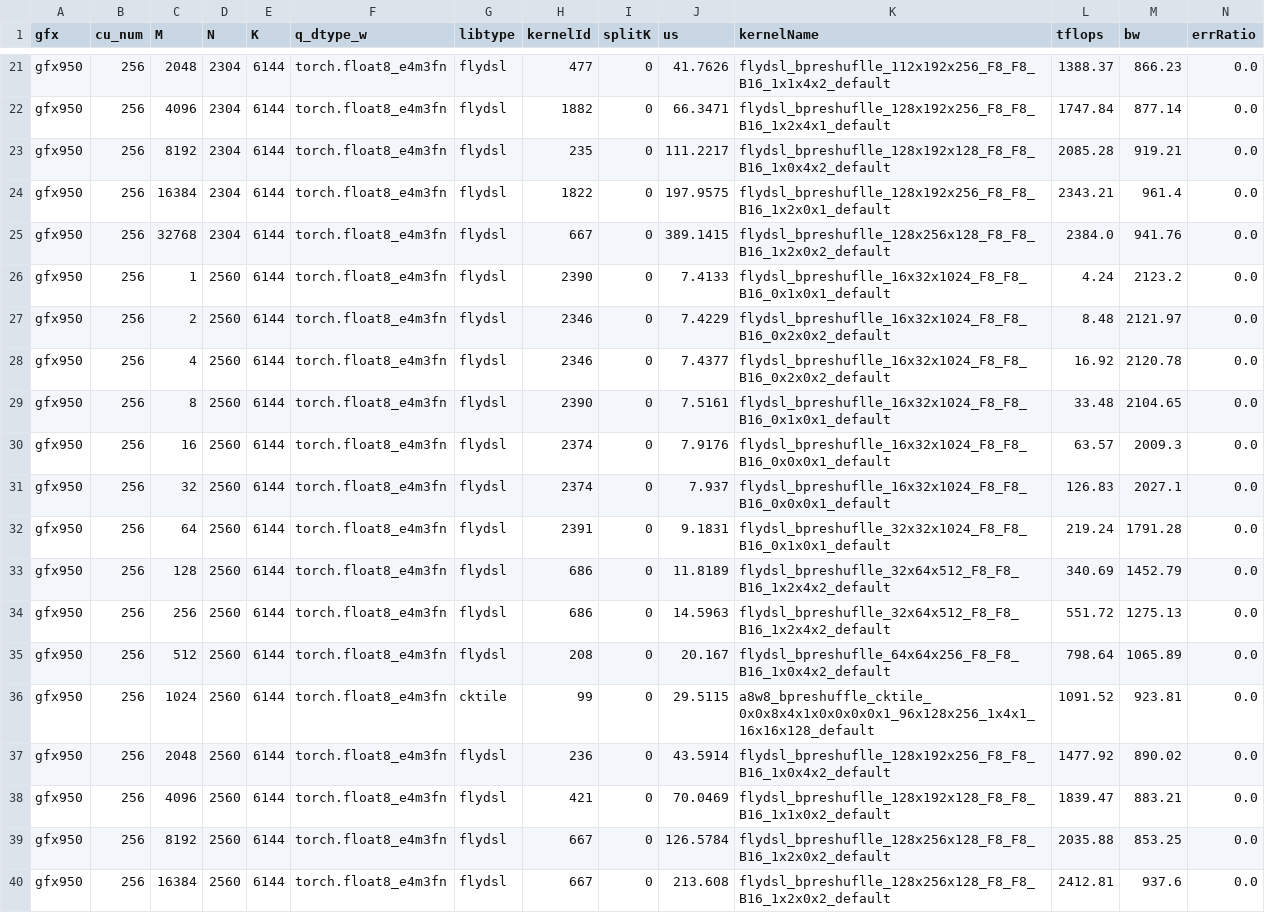
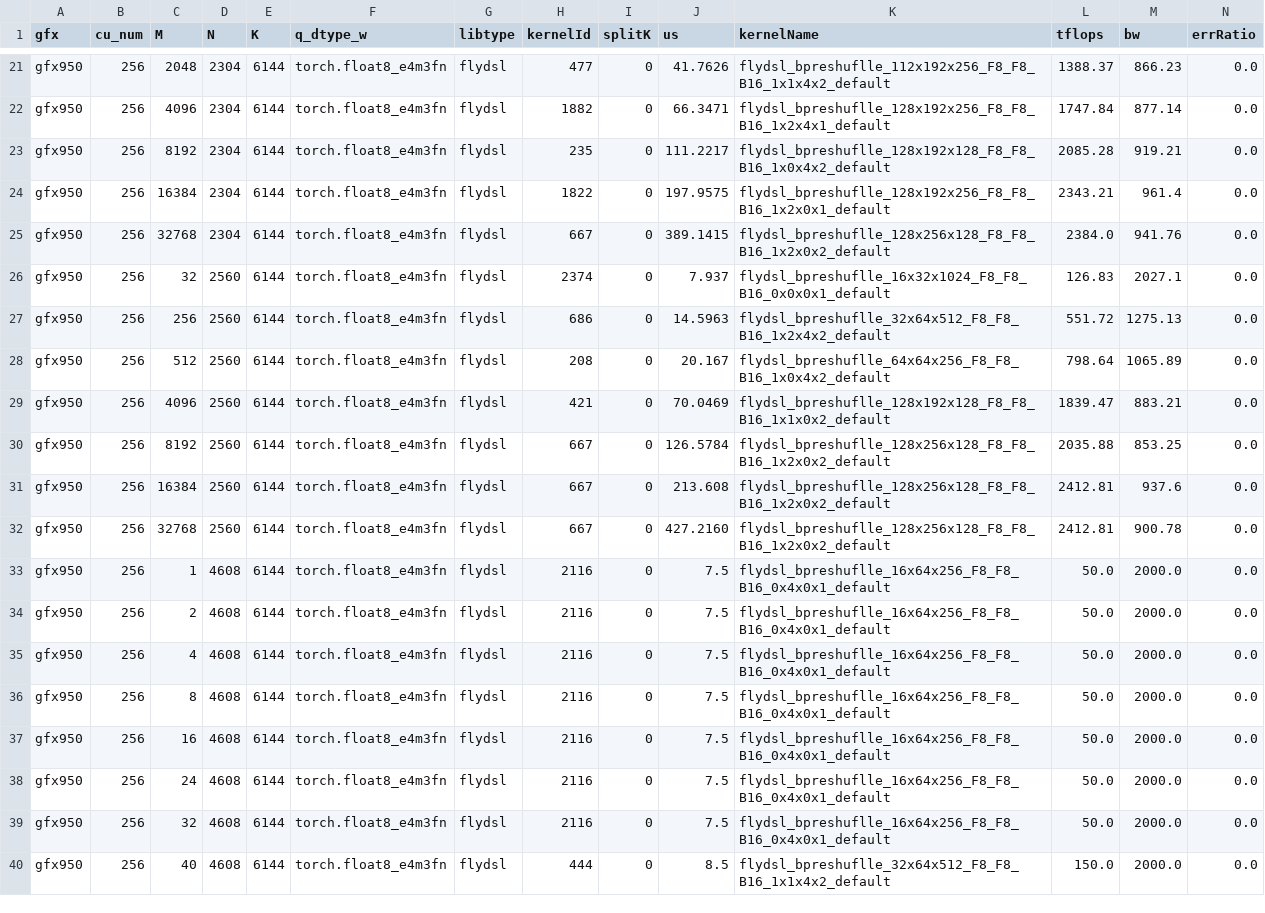
Before and after one commit to amd-bishwoadhikari/aiter, a CSV file: aiter/configs/model_configs/a8w8_bpreshuffle_tuned_gemm_minimax_m3.csv, drawn as a sheet; only a part is shown, gaps mark what is left out; the shorter side is filled out with more unchanged rows.

Commit message:
MiniMax-M3 A8W8 bpreshuffle: drop 9 TP4 qkv rows that duplicate the Qwen3.8-Flash-Next table
AITER main gained model_configs/qwen38_flash_next_a8w8_bpreshuffle_tuned_gemm.csv,
which has the same (N=2560, K=6144) shapes at M = 1..2048. Duplicate keys make the
merged a8w8 family fail to load. Its rows are 9-26% faster than ours at all 9 shapes,
so ours are dropped; MiniMax-M3 TP4 picks up the faster kernels from that table.

```diff
--- a/aiter/configs/model_configs/a8w8_bpreshuffle_tuned_gemm_minimax_m3.csv
+++ b/aiter/configs/model_configs/a8w8_bpreshuffle_tuned_gemm_minimax_m3.csv
@@ -25,14 +25,5 @@ gfx950,256,16384,2304,6144,torch.float8_e4m3fn,flydsl,1822,0,197.9575,flydsl_bpr
 gfx950,256,32768,2304,6144,torch.float8_e4m3fn,flydsl,667,0,389.1415,flydsl_bpreshuflle_128x256x128_F8_F8_B16_1x2x0x2_default,2384.0,941.76,0.0
-gfx950,256,1,2560,6144,torch.float8_e4m3fn,flydsl,2390,0,7.4133,flydsl_bpreshuflle_16x32x1024_F8_F8_B16_0x1x0x1_default,4.24,2123.2,0.0
-gfx950,256,2,2560,6144,torch.float8_e4m3fn,flydsl,2346,0,7.4229,flydsl_bpreshuflle_16x32x1024_F8_F8_B16_0x2x0x2_default,8.48,2121.97,0.0
-gfx950,256,4,2560,6144,torch.float8_e4m3fn,flydsl,2346,0,7.4377,flydsl_bpreshuflle_16x32x1024_F8_F8_B16_0x2x0x2_default,16.92,2120.78,0.0
-gfx950,256,8,2560,6144,torch.float8_e4m3fn,flydsl,2390,0,7.5161,flydsl_bpreshuflle_16x32x1024_F8_F8_B16_0x1x0x1_default,33.48,2104.65,0.0
-gfx950,256,16,2560,6144,torch.float8_e4m3fn,flydsl,2374,0,7.9176,flydsl_bpreshuflle_16x32x1024_F8_F8_B16_0x0x0x1_default,63.57,2009.3,0.0
 gfx950,256,32,2560,6144,torch.float8_e4m3fn,flydsl,2374,0,7.937,flydsl_bpreshuflle_16x32x1024_F8_F8_B16_0x0x0x1_default,126.83,2027.1,0.0
-gfx950,256,64,2560,6144,torch.float8_e4m3fn,flydsl,2391,0,9.1831,flydsl_bpreshuflle_32x32x1024_F8_F8_B16_0x1x0x1_default,219.24,1791.28,0.0
-gfx950,256,128,2560,6144,torch.float8_e4m3fn,flydsl,686,0,11.8189,flydsl_bpreshuflle_32x64x512_F8_F8_B16_1x2x4x2_default,340.69,1452.79,0.0
 gfx950,256,256,2560,6144,torch.float8_e4m3fn,flydsl,686,0,14.5963,flydsl_bpreshuflle_32x64x512_F8_F8_B16_1x2x4x2_default,551.72,1275.13,0.0
 gfx950,256,512,2560,6144,torch.float8_e4m3fn,flydsl,208,0,20.167,flydsl_bpreshuflle_64x64x256_F8_F8_B16_1x0x4x2_default,798.64,1065.89,0.0
-gfx950,256,1024,2560,6144,torch.float8_e4m3fn,cktile,99,0,29.5115,a8w8_bpreshuffle_cktile_0x0x8x4x1x0x0x0x0x1_96x128x256_1x4x1_16x16x128_default,1091.52,923.81,0.0
-gfx950,256,2048,2560,6144,torch.float8_e4m3fn,flydsl,236,0,43.5914,flydsl_bpreshuflle_128x192x256_F8_F8_B16_1x0x4x2_default,1477.92,890.02,0.0
 gfx950,256,4096,2560,6144,torch.float8_e4m3fn,flydsl,421,0,70.0469,flydsl_bpreshuflle_128x192x128_F8_F8_B16_1x1x0x2_default,1839.47,883.21,0.0
```
